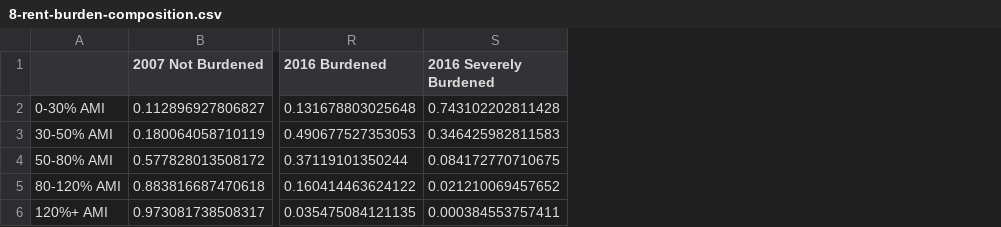
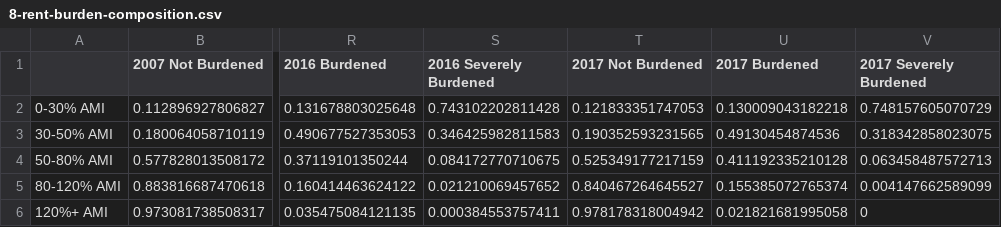
Before and after one commit to datamade/ihs-charts, a CSV file: state-of-rental-housing-2019/data/output/8-rent-burden-composition.csv, drawn as a sheet; only a part is shown, gaps mark what is left out; the diff names each change by its address in the sheet, - before the commit and + after, or states it on an @@ line.

```diff
--- a/state-of-rental-housing-2019/data/output/8-rent-burden-composition.csv
+++ b/state-of-rental-housing-2019/data/output/8-rent-burden-composition.csv
+column T (2017 Not Burdened), rows 2-6: 0.121833351747053 | 0.190352593231565 | 0.525349177217159 | 0.840467264645527 | 0.978178318004942
+column U (2017 Burdened), rows 2-6: 0.130009043182218 | 0.49130454874536 | 0.411192335210128 | 0.155385072765374 | 0.021821681995058
+column V (2017 Severely Burdened), rows 2-6: 0.748157605070729 | 0.318342858023075 | 0.063458487572713 | 0.004147662589099 | 0
```
Also changed, not shown: 13 other files.
